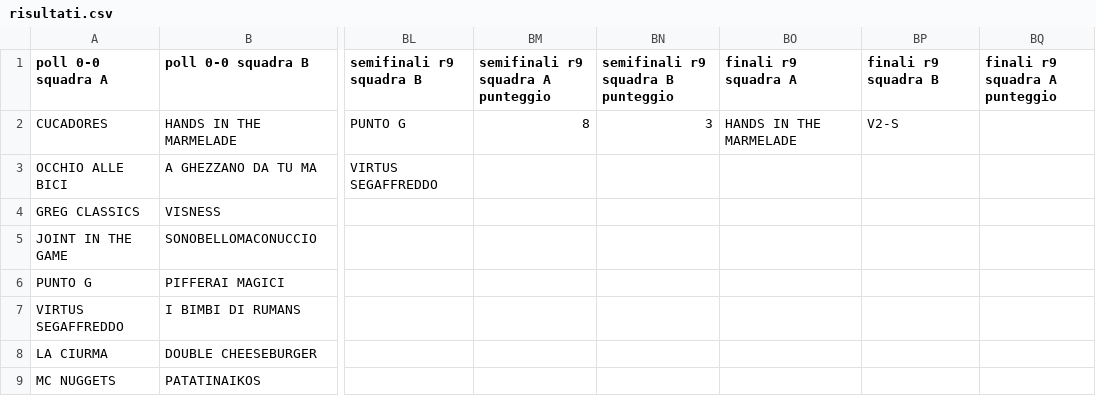
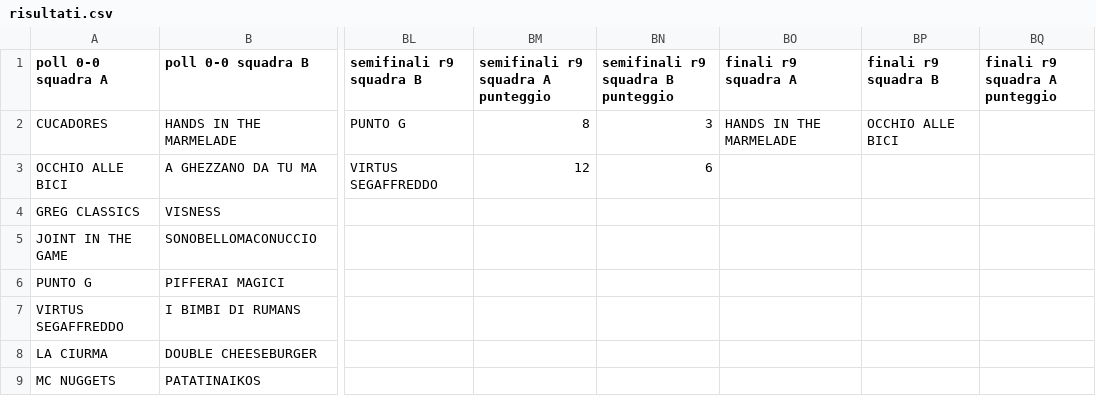
Before and after one commit to ChurchGame/ChurchGame.github.io, a CSV file: risultati.csv, drawn as a sheet; only a part is shown, gaps mark what is left out; the diff names each change by its address in the sheet, - before the commit and + after, or states it on an @@ line.

Commit message:
Update risultati.csv

```diff
--- a/risultati.csv
+++ b/risultati.csv
-BP2 (finali r9 squadra B): V2-S
+BP2 (finali r9 squadra B): OCCHIO ALLE BICI
-BM3: (empty)
+BM3: 12
-BN3: (empty)
+BN3: 6
```
